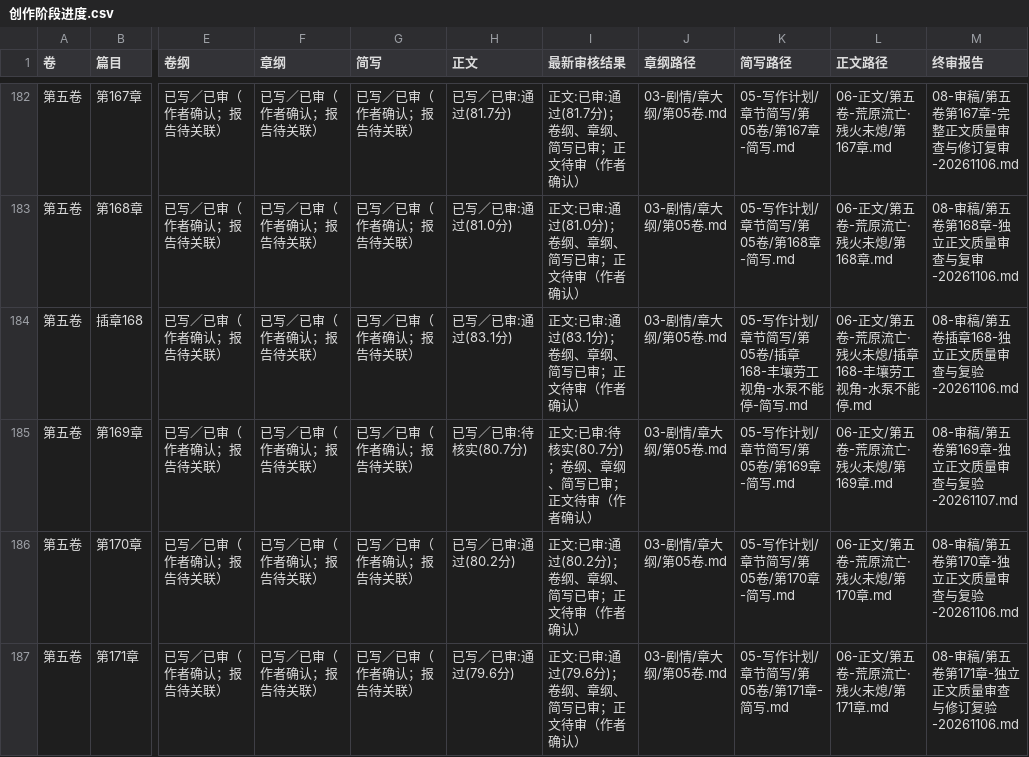
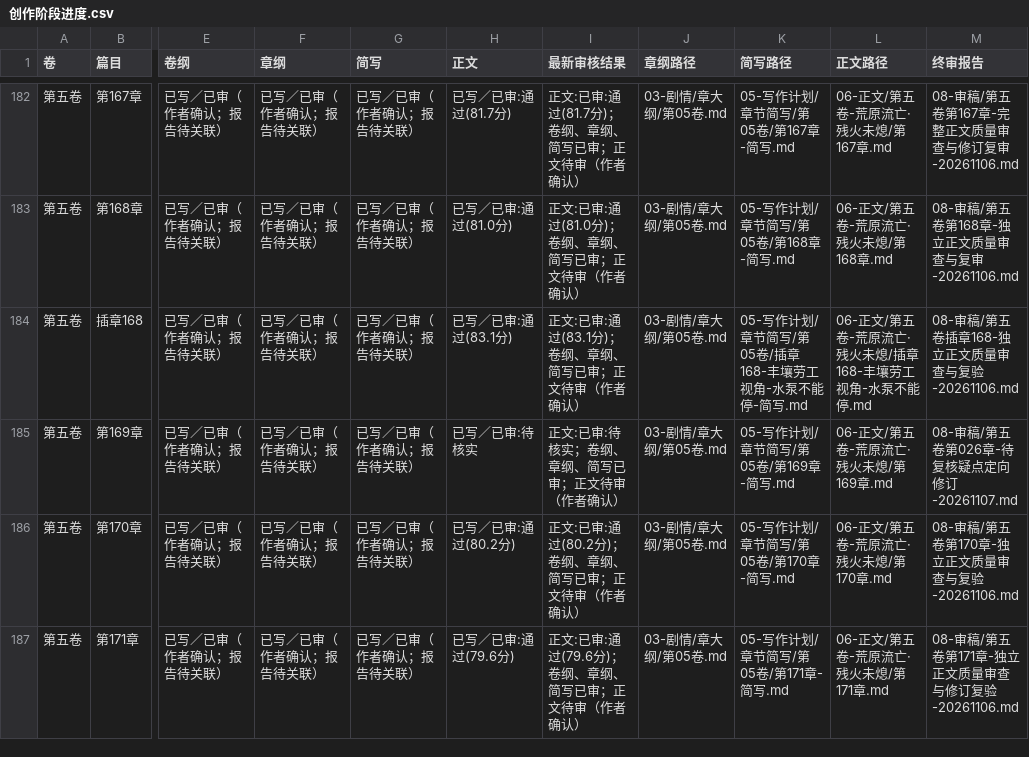
Before and after one commit to yuqiangdede/The-Last-Watch, a CSV file: 05-写作计划/创作阶段进度.csv, drawn as a sheet; only a part is shown, gaps mark what is left out; the diff names each change by its address in the sheet, - before the commit and + after, or states it on an @@ line.

```diff
--- a/05-写作计划/创作阶段进度.csv
+++ b/05-写作计划/创作阶段进度.csv
-H185 (正文): 已写／已审:待核实(80.7分)
+H185 (正文): 已写／已审:待核实
-I185 (最新审核结果): 正文:已审:待核实(80.7分)；卷纲、章纲、简写已审；正文待审（作者确认）
+I185 (最新审核结果): 正文:已审:待核实；卷纲、章纲、简写已审；正文待审（作者确认）
-M185 (终审报告): 08-审稿/第五卷第169章-独立正文质量审查与复验-20261107.md
+M185 (终审报告): 08-审稿/第五卷第026章-待复核疑点定向修订-20261107.md
```
Also changed, not shown: 08-审稿/章节最终审核总表.csv, 6 other files.
